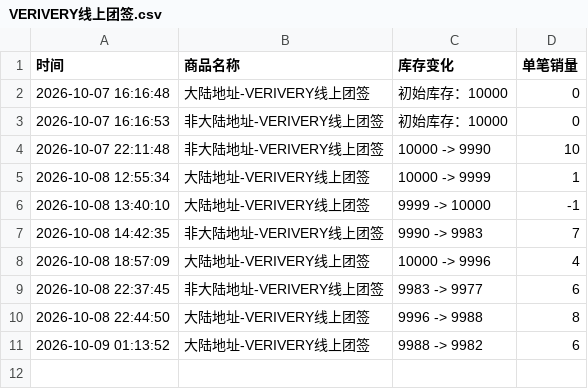
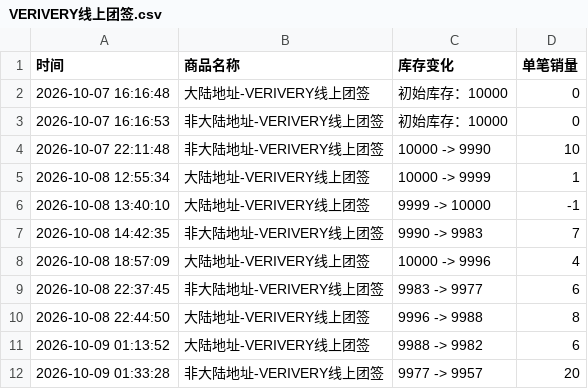
Before and after one commit to Juineii/verivery_imini1009, a CSV file: VERIVERY线上团签.csv, drawn as a sheet.

Commit message:
自动更新数据 2026-10-09 01:33:54

```diff
--- a/VERIVERY线上团签.csv
+++ b/VERIVERY线上团签.csv
@@ -11 +11,2 @@
 2026-10-09 01:13:52,大陆地址-VERIVERY线上团签,9988 -> 9982,6
+2026-10-09 01:33:28,非大陆地址-VERIVERY线上团签,9977 -> 9957,20
```
